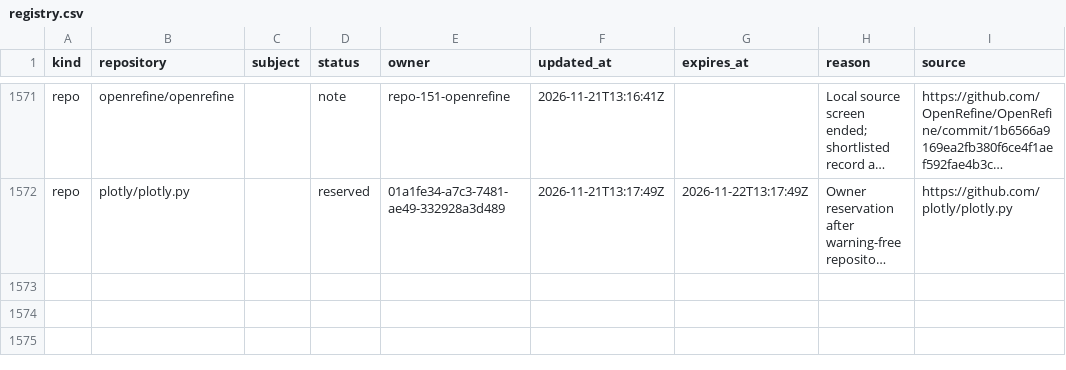
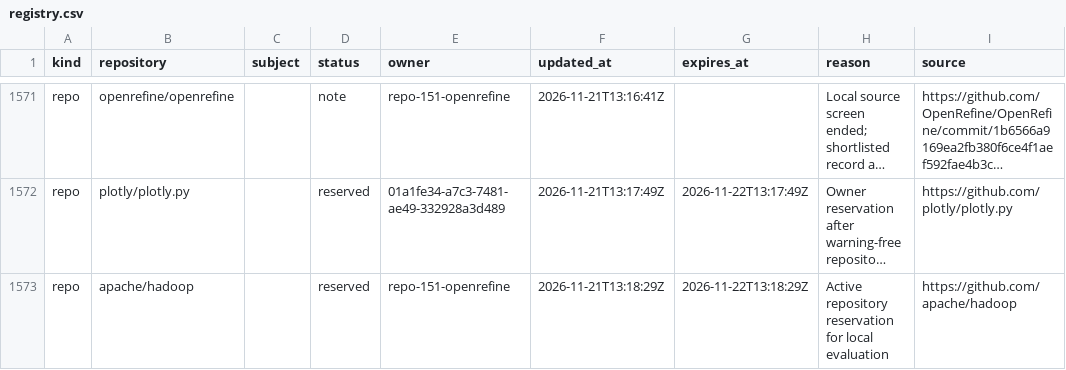
Before and after one commit to samridh-girdhar/disallowed-repos, a CSV file: registry.csv, drawn as a sheet; only a part is shown, gaps mark what is left out; long unchanged cells end in …; the diff names each change by its address in the sheet, - before the commit and + after, or states it on an @@ line.

Commit message:
Reserve apache/hadoop for Olympus creation

```diff
--- a/registry.csv
+++ b/registry.csv
+row 1573: repo | apache/hadoop |  | reserved | repo-151-openrefine | 2026-11-21T13:18:29Z | 2026-11-22T13:18:29Z | Active repository reservation for local evaluation | https://github.com/apache/hadoop
```
